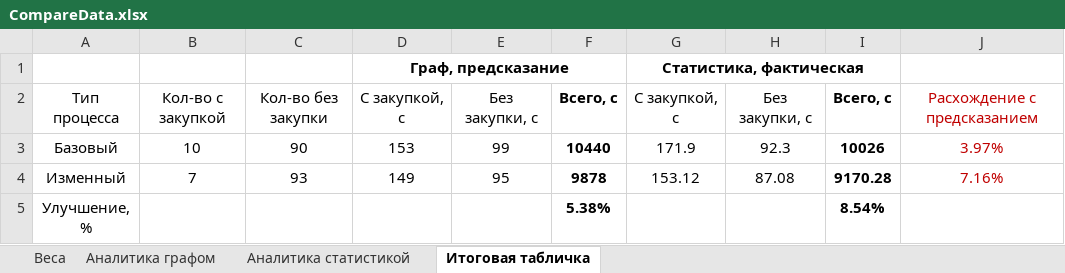
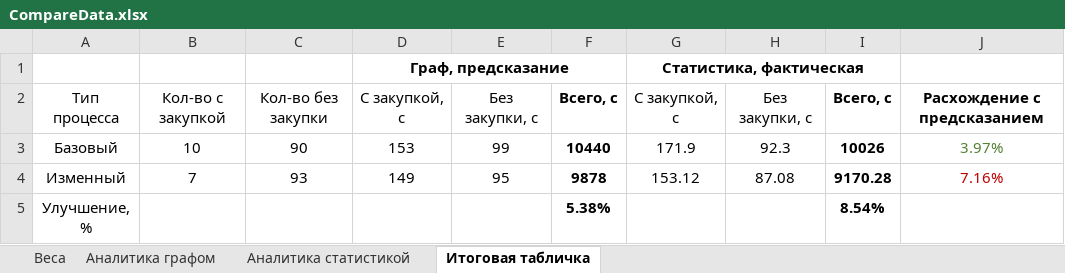
Before and after one commit to AJHoll/process-executor, an Excel workbook: src/main/resources/excel/CompareData.xlsx, sheet Итоговая табличка, drawn as a sheet; values as stored, in another font and other column widths than the file's, no borders; the diff names each change by its address in the sheet, - before the commit and + after, or states it on an @@ line.

```diff
--- a/src/main/resources/excel/CompareData.xlsx (sheet Итоговая табличка)
+++ b/src/main/resources/excel/CompareData.xlsx (sheet Итоговая табличка)
@@ J2 bold: off → on, text colour: #C00000 → black @@
-J3 text colour: #C00000
+J3 text colour: #548235
```
Also changed, not shown: sheet Веса, 2 other files.
